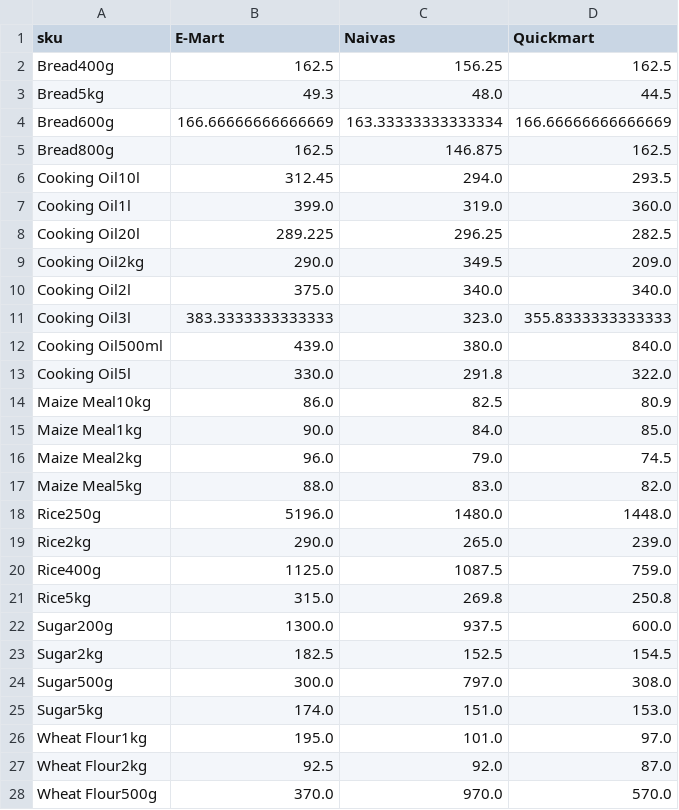
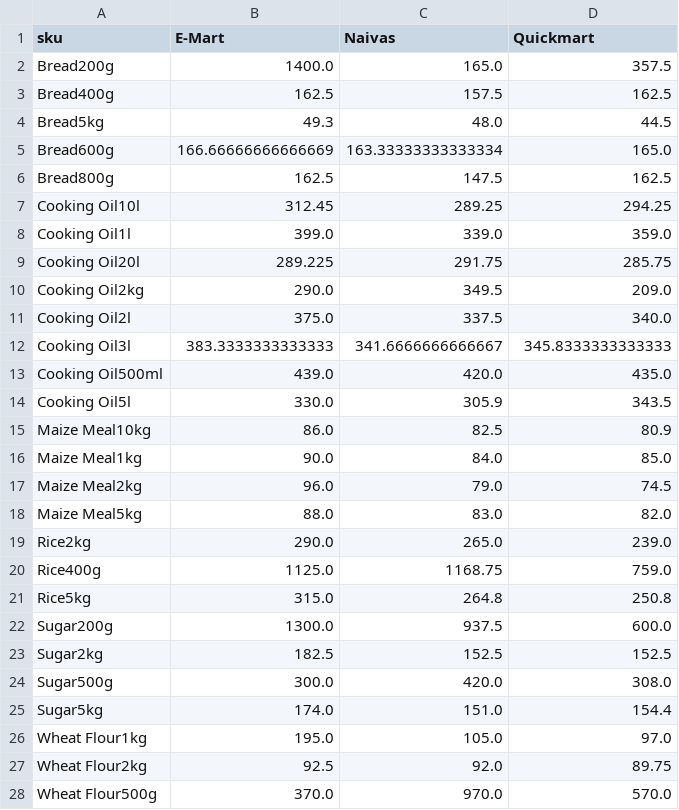
Before and after one commit to odawadavid/Webscraping, a CSV file: data/analytics/price_per_unit_pivot.csv, drawn as a sheet.

```diff
--- a/data/analytics/price_per_unit_pivot.csv
+++ b/data/analytics/price_per_unit_pivot.csv
@@ -1,14 +1,15 @@
 sku,E-Mart,Naivas,Quickmart
-Bread400g,162.5,156.25,162.5
+Bread200g,1400.0,165.0,357.5
+Bread400g,162.5,157.5,162.5
 Bread5kg,49.3,48.0,44.5
-Bread600g,166.66666666666669,163.33333333333334,166.66666666666669
-Bread800g,162.5,146.875,162.5
-Cooking Oil10l,312.45,294.0,293.5
-Cooking Oil1l,399.0,319.0,360.0
-Cooking Oil20l,289.225,296.25,282.5
+Bread600g,166.66666666666669,163.33333333333334,165.0
+Bread800g,162.5,147.5,162.5
+Cooking Oil10l,312.45,289.25,294.25
+Cooking Oil1l,399.0,339.0,359.0
+Cooking Oil20l,289.225,291.75,285.75
 Cooking Oil2kg,290.0,349.5,209.0
-Cooking Oil2l,375.0,340.0,340.0
-Cooking Oil3l,383.3333333333333,323.0,355.8333333333333
-Cooking Oil500ml,439.0,380.0,840.0
-Cooking Oil5l,330.0,291.8,322.0
+Cooking Oil2l,375.0,337.5,340.0
+Cooking Oil3l,383.3333333333333,341.6666666666667,345.8333333333333
+Cooking Oil500ml,439.0,420.0,435.0
+Cooking Oil5l,330.0,305.9,343.5
 Maize Meal10kg,86.0,82.5,80.9
@@ -17,12 +18,11 @@ Maize Meal2kg,96.0,79.0,74.5
 Maize Meal5kg,88.0,83.0,82.0
-Rice250g,5196.0,1480.0,1448.0
 Rice2kg,290.0,265.0,239.0
-Rice400g,1125.0,1087.5,759.0
-Rice5kg,315.0,269.8,250.8
+Rice400g,1125.0,1168.75,759.0
+Rice5kg,315.0,264.8,250.8
 Sugar200g,1300.0,937.5,600.0
-Sugar2kg,182.5,152.5,154.5
-Sugar500g,300.0,797.0,308.0
-Sugar5kg,174.0,151.0,153.0
-Wheat Flour1kg,195.0,101.0,97.0
-Wheat Flour2kg,92.5,92.0,87.0
+Sugar2kg,182.5,152.5,152.5
+Sugar500g,300.0,420.0,308.0
+Sugar5kg,174.0,151.0,154.4
+Wheat Flour1kg,195.0,105.0,97.0
+Wheat Flour2kg,92.5,92.0,89.75
 Wheat Flour500g,370.0,970.0,570.0
```
Also changed, not shown: data/raw/emart.csv, data/raw/quickmart.csv, 4 other files.
